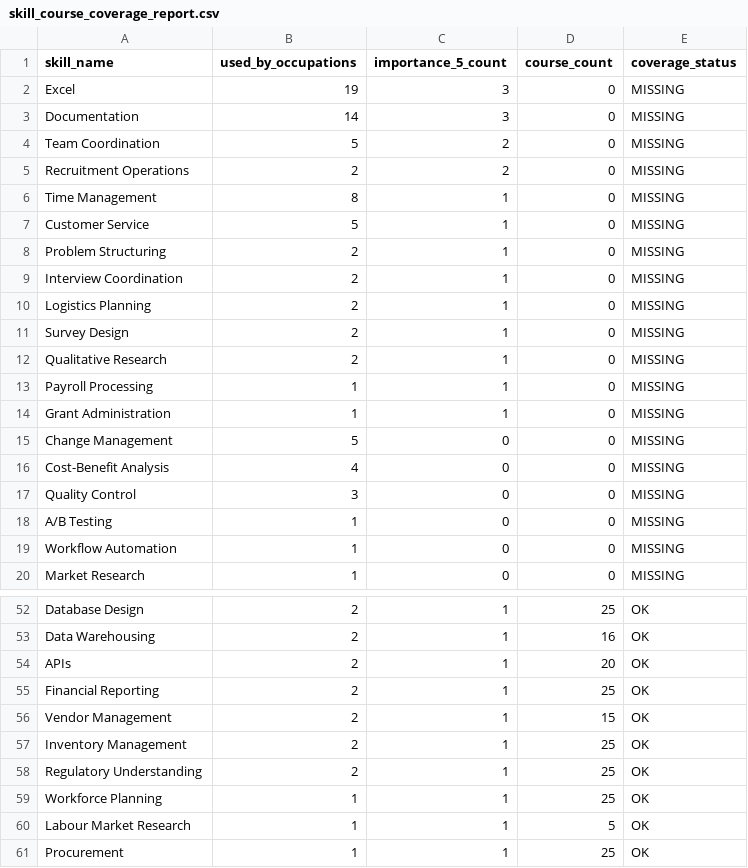
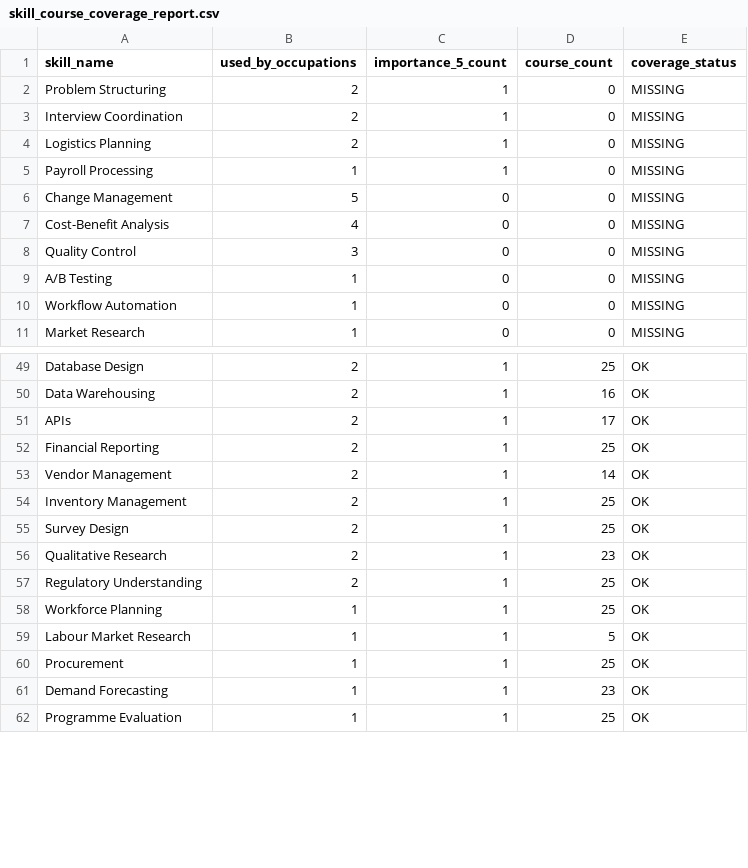
Before and after one commit to huangchaohung/careerquest-sg, a CSV file: data/processed/skill_course_coverage_report.csv, drawn as a sheet; only a part is shown, gaps mark what is left out; the shorter side is filled out with more unchanged rows; the diff covers the shown part only.

```diff
--- a/data/processed/skill_course_coverage_report.csv
+++ b/data/processed/skill_course_coverage_report.csv
@@ -1,8 +1,2 @@
 skill_name,used_by_occupations,importance_5_count,course_count,coverage_status
-Excel,19,3,0,MISSING
-Documentation,14,3,0,MISSING
-Team Coordination,5,2,0,MISSING
-Recruitment Operations,2,2,0,MISSING
-Time Management,8,1,0,MISSING
-Customer Service,5,1,0,MISSING
 Problem Structuring,2,1,0,MISSING
@@ -10,6 +4,3 @@ Interview Coordination,2,1,0,MISSING
 Logistics Planning,2,1,0,MISSING
-Survey Design,2,1,0,MISSING
-Qualitative Research,2,1,0,MISSING
 Payroll Processing,1,1,0,MISSING
-Grant Administration,1,1,0,MISSING
 Change Management,5,0,0,MISSING
@@ -53,6 +50,8 @@ Database Design,2,1,25,OK
 Data Warehousing,2,1,16,OK
-APIs,2,1,20,OK
+APIs,2,1,17,OK
 Financial Reporting,2,1,25,OK
-Vendor Management,2,1,15,OK
+Vendor Management,2,1,14,OK
 Inventory Management,2,1,25,OK
+Survey Design,2,1,25,OK
+Qualitative Research,2,1,23,OK
 Regulatory Understanding,2,1,25,OK
```
Also changed, not shown: 7 added rows and 6 edited cells elsewhere in this file, data/processed/courses_dropped_review.csv, data/processed/courses_merge_report.csv, 9 other files.
